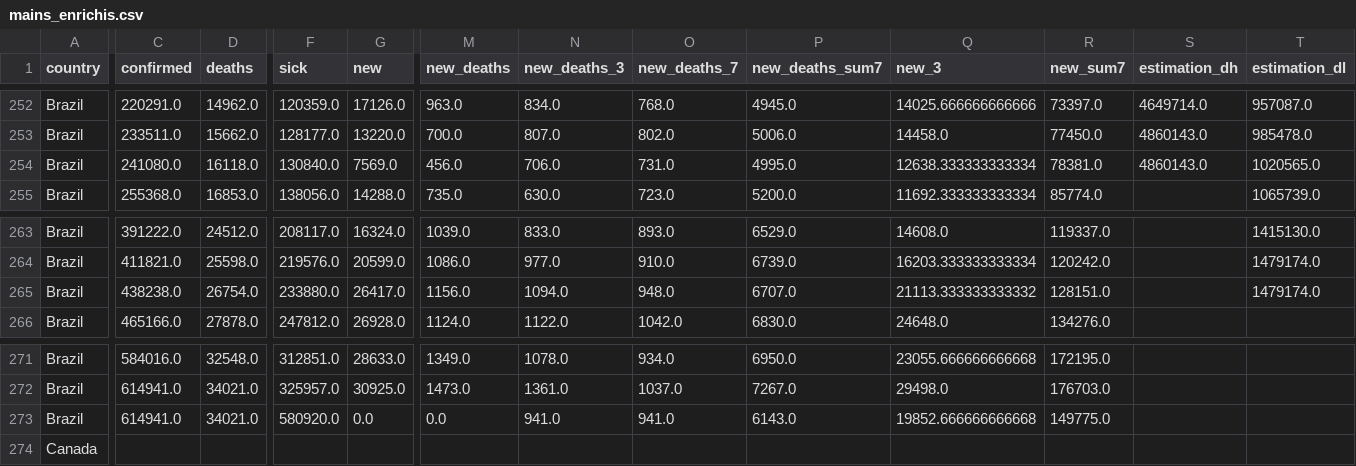
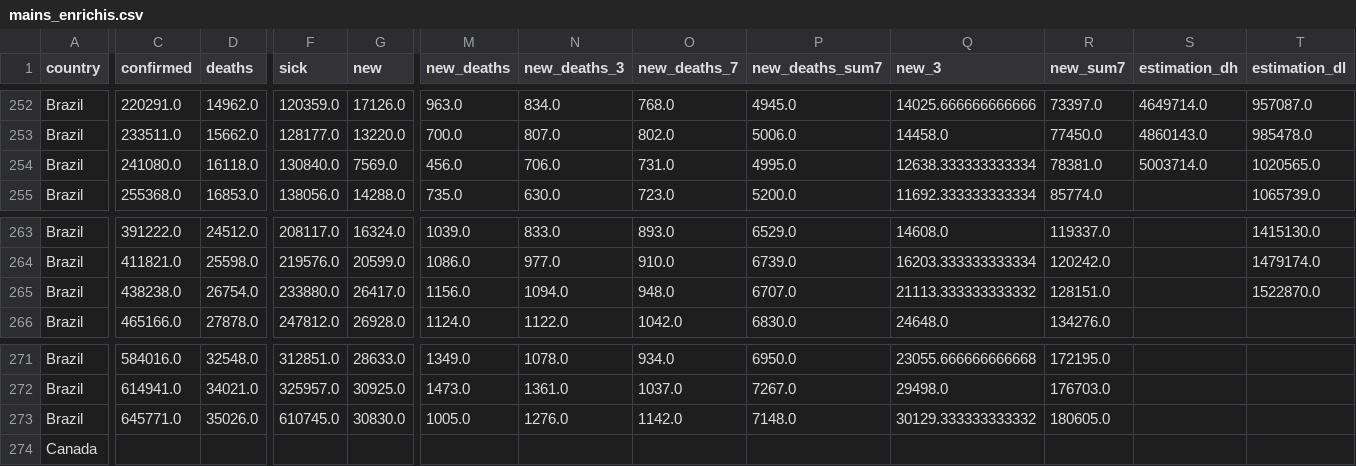
Before and after one commit to Cohhort/Covid19, a CSV file: public/data/mains_enrichis.csv, drawn as a sheet; only a part is shown, gaps mark what is left out; the diff names each change by its address in the sheet, - before the commit and + after, or states it on an @@ line.

```diff
--- a/public/data/mains_enrichis.csv
+++ b/public/data/mains_enrichis.csv
-S254 (estimation_dh): 4860143.0
+S254 (estimation_dh): 5003714.0
-T265 (estimation_dl): 1479174.0
+T265 (estimation_dl): 1522870.0
-C273 (confirmed): 614941.0
+C273 (confirmed): 645771.0
-D273 (deaths): 34021.0
+D273 (deaths): 35026.0
-F273 (sick): 580920.0
+F273 (sick): 610745.0
-G273 (new): 0.0
+G273 (new): 30830.0
-M273 (new_deaths): 0.0
+M273 (new_deaths): 1005.0
-N273 (new_deaths_3): 941.0
+N273 (new_deaths_3): 1276.0
-O273 (new_deaths_7): 941.0
+O273 (new_deaths_7): 1142.0
-P273 (new_deaths_sum7): 6143.0
+P273 (new_deaths_sum7): 7148.0
-Q273 (new_3): 19852.666666666668
+Q273 (new_3): 30129.333333333332
-R273 (new_sum7): 149775.0
+R273 (new_sum7): 180605.0
```
Also changed, not shown: public/data/brutes.csv, 2 other files.
